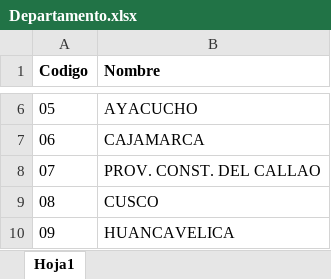
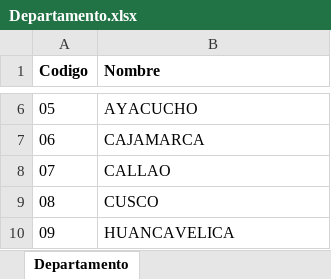
Before and after one commit to hmena1979/sma, an Excel workbook: public/import/Departamento.xlsx, sheet Departamento, drawn as a sheet; only a part is shown, gaps mark what is left out; values as stored, in another font and other column widths than the file's, no borders; the diff names each change by its address in the sheet, - before the commit and + after, or states it on an @@ line.

```diff
--- a/public/import/Departamento.xlsx (sheet Departamento)
+++ b/public/import/Departamento.xlsx (sheet Departamento)
-sheet tab: Hoja1
+sheet tab: Departamento
-B8 (Nombre): PROV. CONST. DEL CALLAO
+B8 (Nombre): CALLAO
```
Also changed, not shown: public/import/Categorias.xlsx, public/import/Provincia.xlsx, 48 other files.
